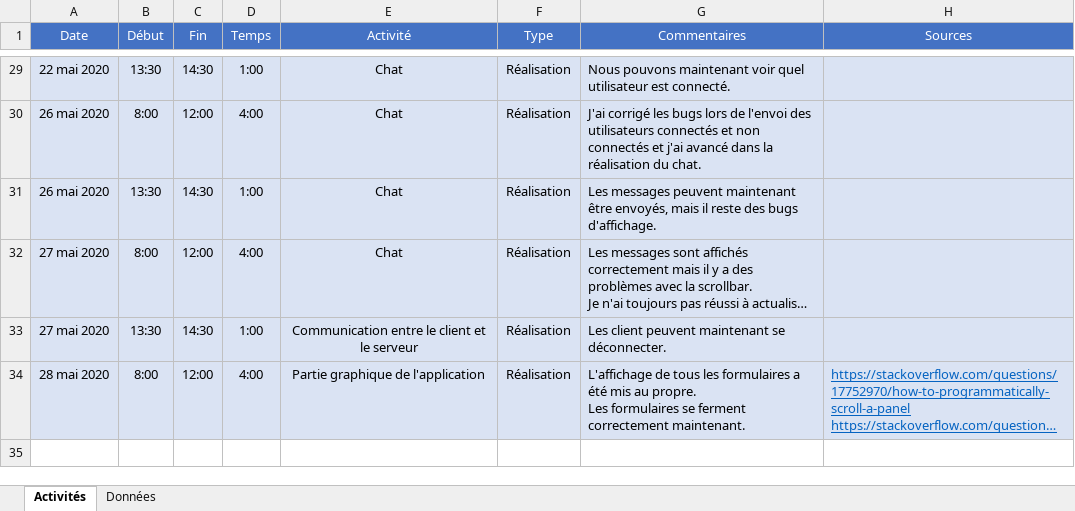
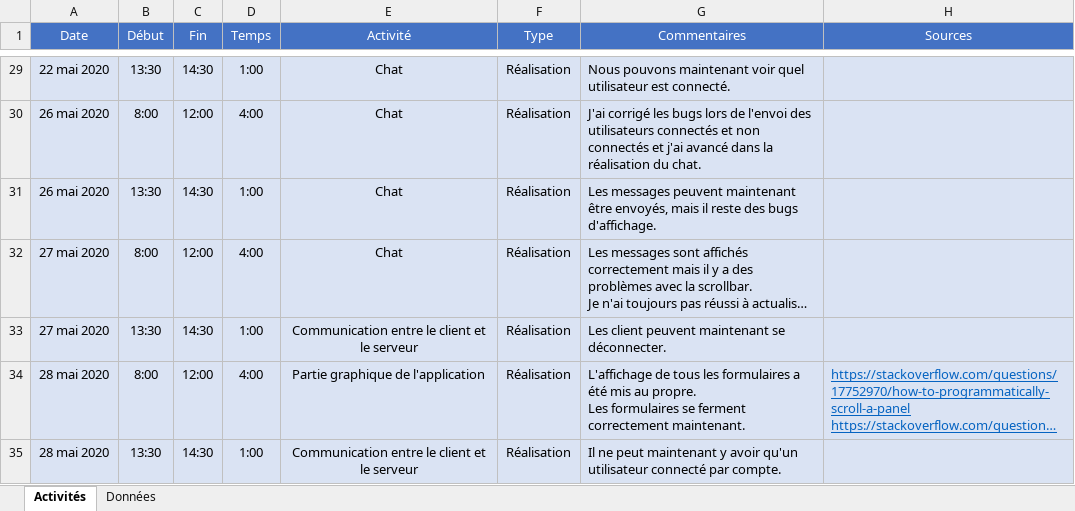
Before and after one commit to dylanramos/MessagingApp, an Excel workbook: Documentation/Journal de travail.xlsx, sheet Activités, drawn as a sheet; only a part is shown, gaps mark what is left out; long unchanged cells end in …; values as stored, in another font and other column widths than the file's, no borders; the diff names each change by its address in the sheet, - before the commit and + after, or states it on an @@ line.

Commit message:
Journal de travail du 28 mai.

```diff
--- a/Documentation/Journal de travail.xlsx (sheet Activités)
+++ b/Documentation/Journal de travail.xlsx (sheet Activités)
+row 35: 28 mai 2020 | 13:30 | 14:30 | 1:00 | Communication entre le client et le serveur | Réalisation | Il ne peut maintenant y avoir qu'un utilisateur connecté par compte.
```
